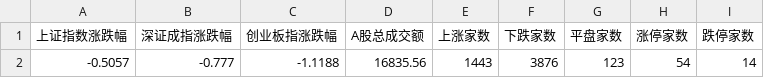
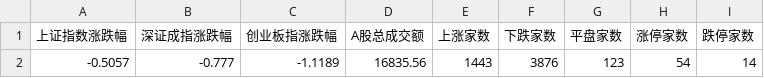
Before and after one commit to libaobulang/fupan, a CSV file: data/cache_market/市场情绪_20251203.csv, drawn as a sheet.

```diff
--- a/data/cache_market/市场情绪_20251203.csv
+++ b/data/cache_market/市场情绪_20251203.csv
@@ -1,2 +1,2 @@
 上证指数涨跌幅,深证成指涨跌幅,创业板指涨跌幅,A股总成交额,上涨家数,下跌家数,平盘家数,涨停家数,跌停家数
--0.5057,-0.777,-1.1188,16835.56,1443,3876,123,54,14
+-0.5057,-0.777,-1.1189,16835.56,1443,3876,123,54,14
```
Also changed, not shown: data/cache_market/市场情绪.csv, 1 other file.
